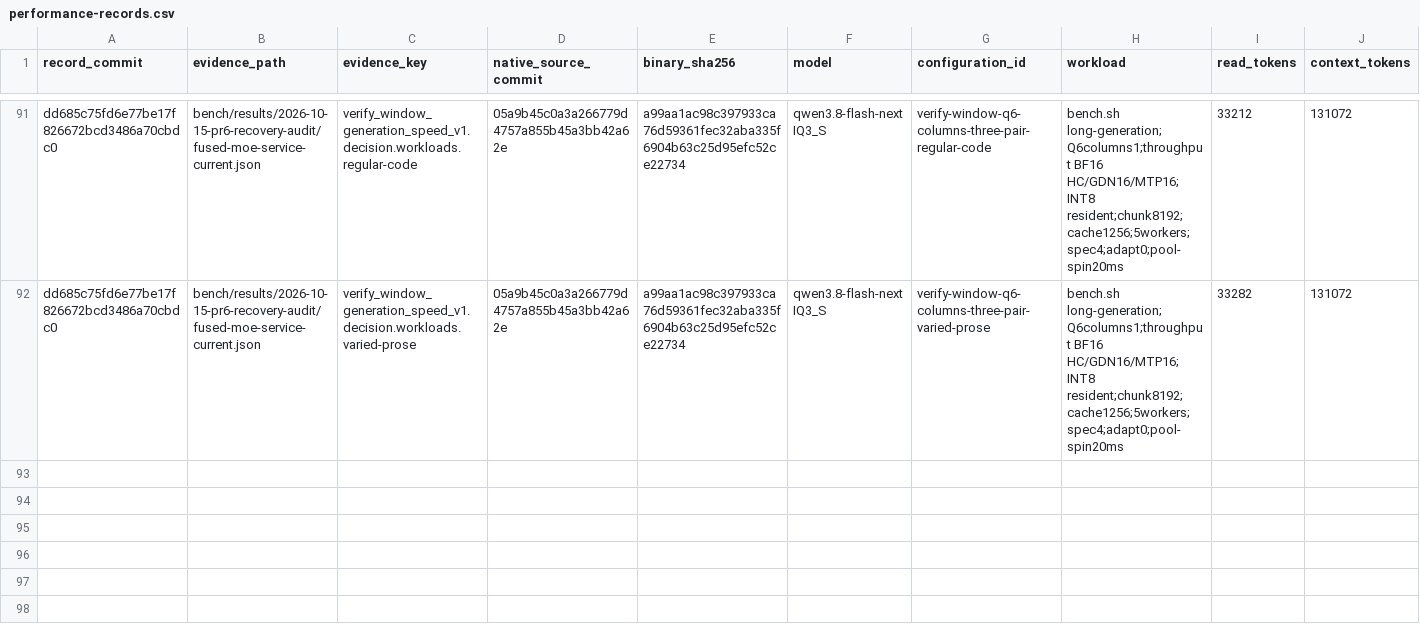
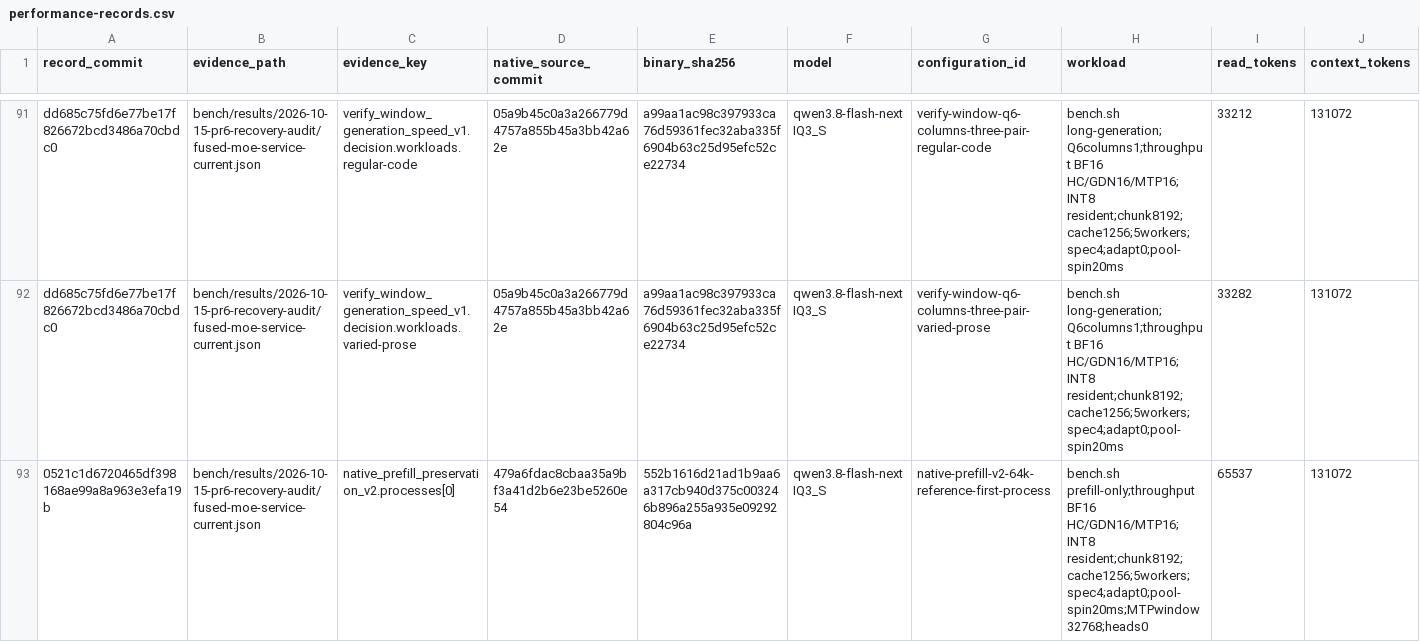
Before and after one commit to yqYo1/Strata, a CSV file: bench/performance-records.csv, drawn as a sheet; only a part is shown, gaps mark what is left out; rows hold the shown columns only; the diff names each change by its address in the sheet, - before the commit and + after, or states it on an @@ line.

Commit message:
bench(sycl): index 64K milestone and retire consumed prefill artifacts

```diff
--- a/bench/performance-records.csv
+++ b/bench/performance-records.csv
+row 93: 0521c1d6720465df398168ae99a8a963e3efa19b | bench/results/2026-10-15-pr6-recovery-audit/fused-moe-service-current.json | native_prefill_preservation_v2.processes[0] | 479a6fdac8cbaa35a9bf3a41d2b6e23be5260e54 | 552b1616d21ad1b9aa6a317cb940d375c003246b896a255a935e09292804c96a | qwen3.8-flash-next IQ3_S | native-prefill-v2-64k-reference-first-process | bench.sh prefill-only;throughput BF16 HC/GDN16/MTP16;INT8 resident;chunk8192;cache1256;5workers;spec4;adapt0;pool-spin20ms;MTPwindow32768;heads0 | 65537 | 131072
```
Also changed, not shown: 1 other file.
